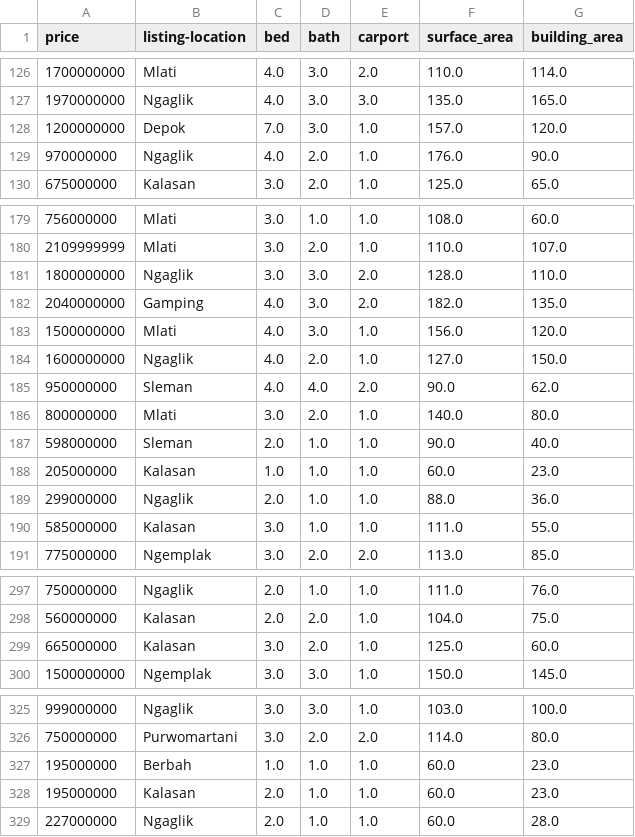
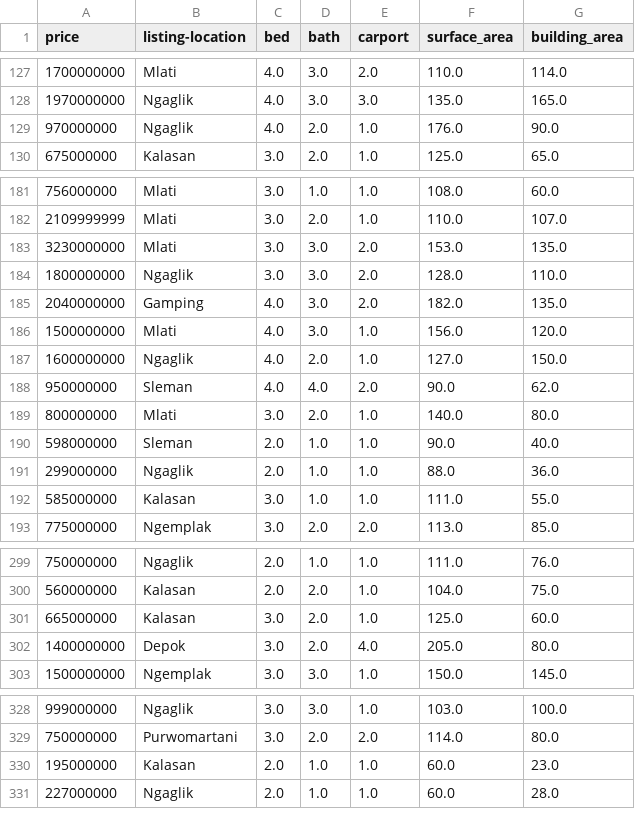
Before and after one commit to AdrianPramadipta/HOUSE_PRICING_SLEMAN, a CSV file: data/cleaned_yogya_hp.csv, drawn as a sheet; only a part is shown, gaps mark what is left out; the diff covers the shown part only.

```diff
--- a/data/cleaned_yogya_hp.csv
+++ b/data/cleaned_yogya_hp.csv
@@ -127,3 +128,2 @@ price,listing-location,bed,bath,carport,surface_area,building_area
 1970000000,Ngaglik,4.0,3.0,3.0,135.0,165.0
-1200000000,Depok,7.0,3.0,1.0,157.0,120.0
 970000000,Ngaglik,4.0,2.0,1.0,176.0,90.0
@@ -180,2 +182,3 @@ price,listing-location,bed,bath,carport,surface_area,building_area
 2109999999,Mlati,3.0,2.0,1.0,110.0,107.0
+3230000000,Mlati,3.0,3.0,2.0,153.0,135.0
 1800000000,Ngaglik,3.0,3.0,2.0,128.0,110.0
@@ -187,3 +190,2 @@ price,listing-location,bed,bath,carport,surface_area,building_area
 598000000,Sleman,2.0,1.0,1.0,90.0,40.0
-205000000,Kalasan,1.0,1.0,1.0,60.0,23.0
 299000000,Ngaglik,2.0,1.0,1.0,88.0,36.0
@@ -299,2 +301,3 @@ price,listing-location,bed,bath,carport,surface_area,building_area
 665000000,Kalasan,3.0,2.0,1.0,125.0,60.0
+1400000000,Depok,3.0,2.0,4.0,205.0,80.0
 1500000000,Ngemplak,3.0,3.0,1.0,150.0,145.0
@@ -326,3 +329,2 @@ price,listing-location,bed,bath,carport,surface_area,building_area
 750000000,Purwomartani,3.0,2.0,2.0,114.0,80.0
-195000000,Berbah,1.0,1.0,1.0,60.0,23.0
 195000000,Kalasan,2.0,1.0,1.0,60.0,23.0
```
Also changed, not shown: 14 added rows and 7 removed rows elsewhere in this file, data/perbandingan_hasil.csv, 2 other files.
